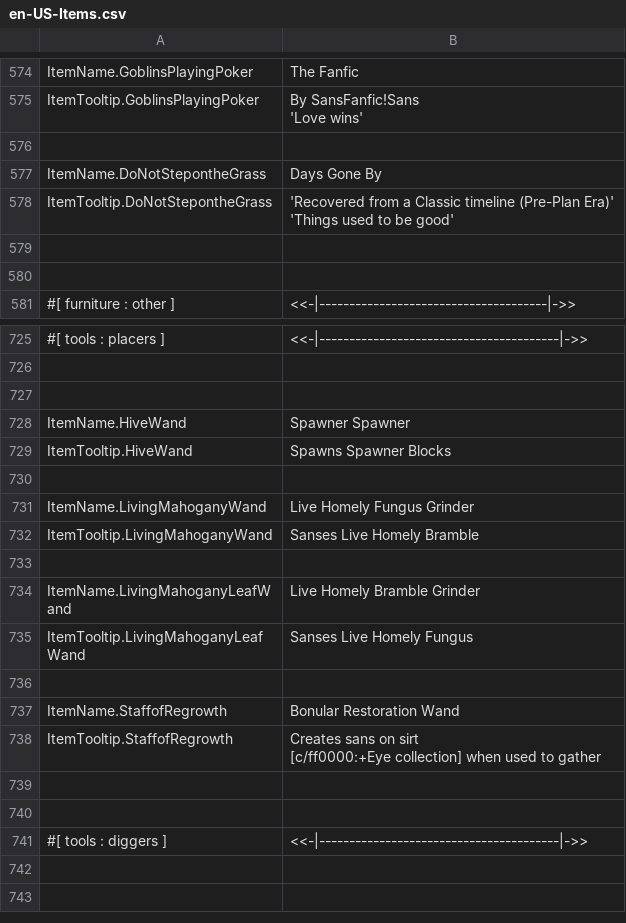
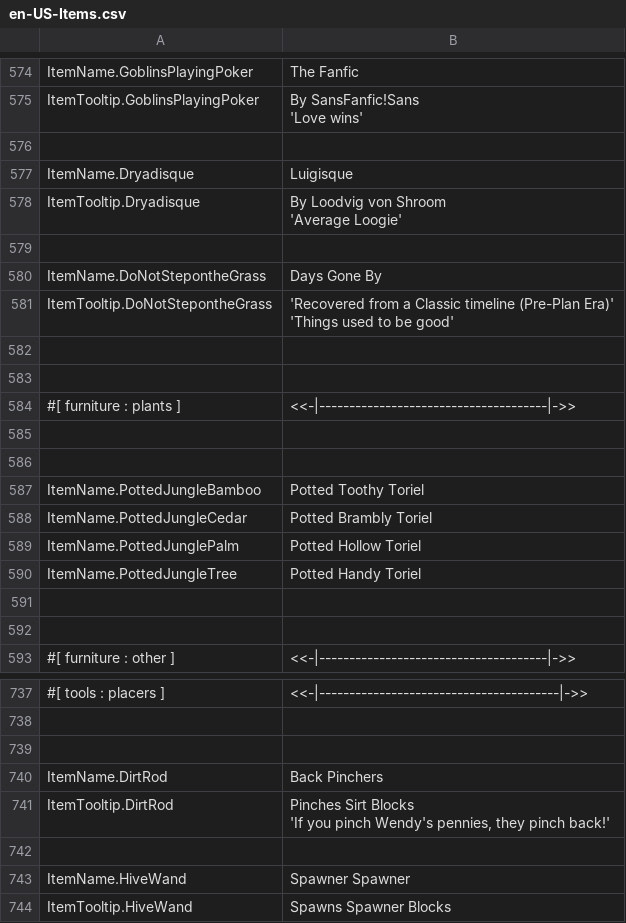
Before and after one commit to ThEnderYoshi/sf-terraria-adventure, a CSV file: Content/Localization/en-US-Items.csv, drawn as a sheet; only a part is shown, gaps mark what is left out; the shorter side is filled out with more unchanged rows; ↵ is a line break in a cell; the diff names each change by its address in the sheet, - before the commit and + after, or states it on an @@ line.

Commit message:
🔆 Added Dryad dialog + some related sprites*
*Dryad's Blessing/Bane buffs, (non-shimmered) gores, Dryadisque's item form, Potted Jungle trees, Dirt Rod (+ Dirt Ball)

Also: Reorganized en-US-Dialog

```diff
--- a/Content/Localization/en-US-Items.csv
+++ b/Content/Localization/en-US-Items.csv
+row 577: ItemName.Dryadisque | Luigisque
+row 578: ItemTooltip.Dryadisque | By Loodvig von Shroom ↵ 'Average Loogie'
+row 579: (empty)
+row 582: (empty)
+row 583: (empty)
+row 584: #[ furniture : plants ] | <<-|--------------------------------------|->>
+row 585: (empty)
+row 586: (empty)
+row 587: ItemName.PottedJungleBamboo | Potted Toothy Toriel
+row 588: ItemName.PottedJungleCedar | Potted Brambly Toriel
+row 589: ItemName.PottedJunglePalm | Potted Hollow Toriel
+row 590: ItemName.PottedJungleTree | Potted Handy Toriel
+row 739: (empty)
+row 740: ItemName.DirtRod | Back Pinchers
+row 741: ItemTooltip.DirtRod | Pinches Sirt Blocks ↵ 'If you pinch Wendy's pennies, they pinch back!'
```
Also changed, not shown: Content/Localization/en-US-Buffs.csv, Content/Localization/en-US-Emotes.csv, 26 other files.
